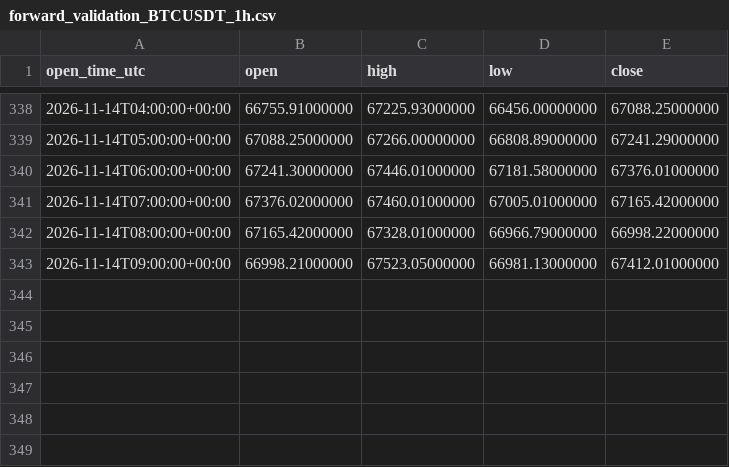
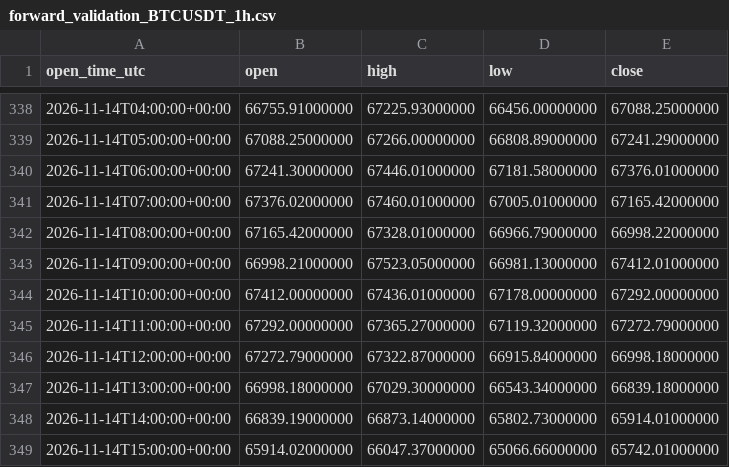
Before and after one commit to Elepepetrijuelas/TradingBot, a CSV file: data/forward_validation_BTCUSDT_1h.csv, drawn as a sheet; only a part is shown, gaps mark what is left out; the diff names each change by its address in the sheet, - before the commit and + after, or states it on an @@ line.

```diff
--- a/data/forward_validation_BTCUSDT_1h.csv
+++ b/data/forward_validation_BTCUSDT_1h.csv
+row 344: 2026-11-14T10:00:00+00:00 | 67412.00000000 | 67436.01000000 | 67178.00000000 | 67292.00000000
+row 345: 2026-11-14T11:00:00+00:00 | 67292.00000000 | 67365.27000000 | 67119.32000000 | 67272.79000000
+row 346: 2026-11-14T12:00:00+00:00 | 67272.79000000 | 67322.87000000 | 66915.84000000 | 66998.18000000
+row 347: 2026-11-14T13:00:00+00:00 | 66998.18000000 | 67029.30000000 | 66543.34000000 | 66839.18000000
+row 348: 2026-11-14T14:00:00+00:00 | 66839.19000000 | 66873.14000000 | 65802.73000000 | 65914.01000000
+row 349: 2026-11-14T15:00:00+00:00 | 65914.02000000 | 66047.37000000 | 65066.66000000 | 65742.01000000
```
Also changed, not shown: 1 other file.
